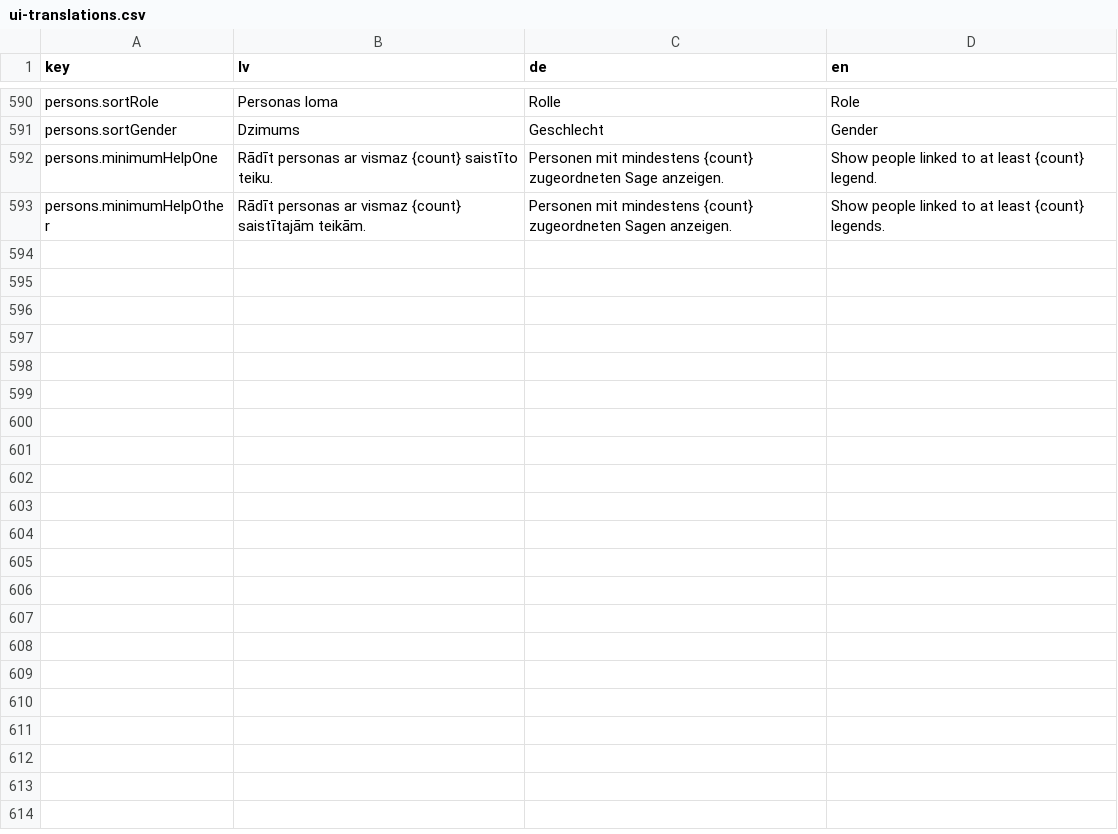
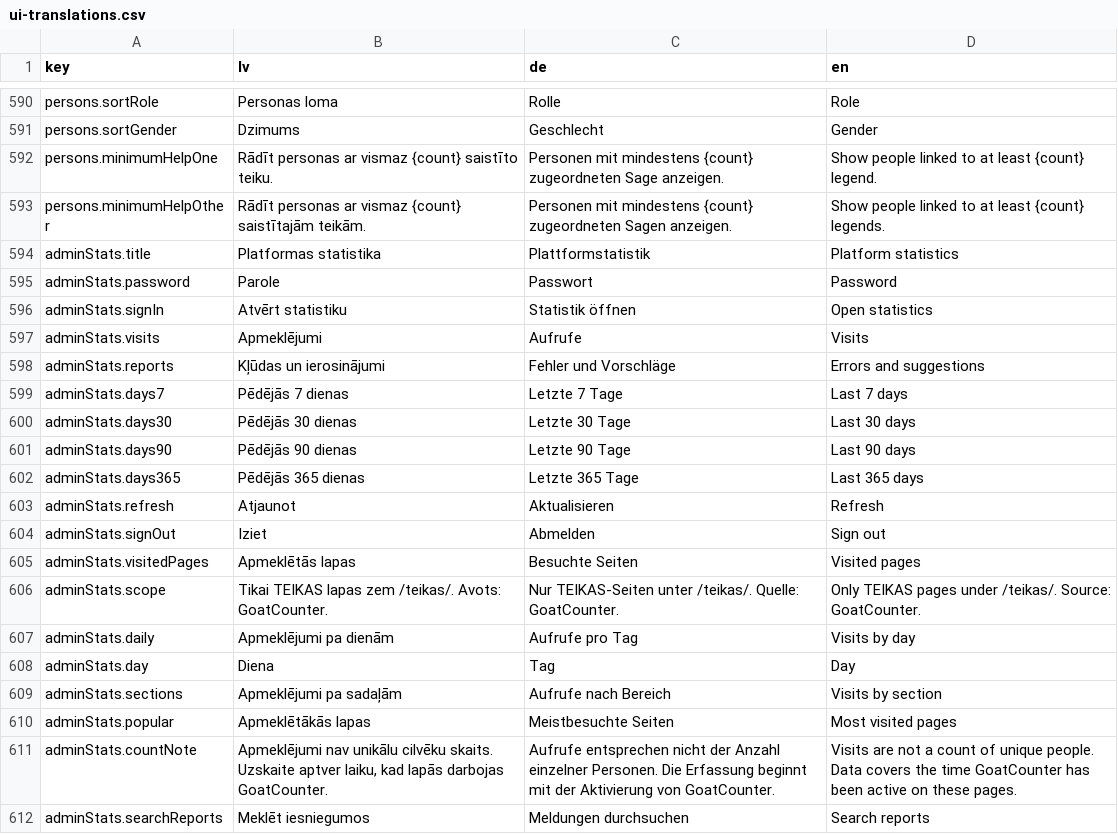
Before and after one commit to ul-dhc/teikas, a CSV file: translations/ui-translations.csv, drawn as a sheet; only a part is shown, gaps mark what is left out; the diff covers the shown part only; the diff names each change by its address in the sheet, - before the commit and + after, or states it on an @@ line.

Commit message:
Add private TEIKAS statistics and feedback dashboard

```diff
--- a/translations/ui-translations.csv
+++ b/translations/ui-translations.csv
+row 594: adminStats.title | Platformas statistika | Plattformstatistik | Platform statistics
+row 595: adminStats.password | Parole | Passwort | Password
+row 596: adminStats.signIn | Atvērt statistiku | Statistik öffnen | Open statistics
+row 597: adminStats.visits | Apmeklējumi | Aufrufe | Visits
+row 598: adminStats.reports | Kļūdas un ierosinājumi | Fehler und Vorschläge | Errors and suggestions
+row 599: adminStats.days7 | Pēdējās 7 dienas | Letzte 7 Tage | Last 7 days
+row 600: adminStats.days30 | Pēdējās 30 dienas | Letzte 30 Tage | Last 30 days
+row 601: adminStats.days90 | Pēdējās 90 dienas | Letzte 90 Tage | Last 90 days
+row 602: adminStats.days365 | Pēdējās 365 dienas | Letzte 365 Tage | Last 365 days
+row 603: adminStats.refresh | Atjaunot | Aktualisieren | Refresh
+row 604: adminStats.signOut | Iziet | Abmelden | Sign out
+row 605: adminStats.visitedPages | Apmeklētās lapas | Besuchte Seiten | Visited pages
+row 606: adminStats.scope | Tikai TEIKAS lapas zem /teikas/. Avots: GoatCounter. | Nur TEIKAS-Seiten unter /teikas/. Quelle: GoatCounter. | Only TEIKAS pages under /teikas/. Source: GoatCounter.
+row 607: adminStats.daily | Apmeklējumi pa dienām | Aufrufe pro Tag | Visits by day
+row 608: adminStats.day | Diena | Tag | Day
+row 609: adminStats.sections | Apmeklējumi pa sadaļām | Aufrufe nach Bereich | Visits by section
+row 610: adminStats.popular | Apmeklētākās lapas | Meistbesuchte Seiten | Most visited pages
+row 611: adminStats.countNote | Apmeklējumi nav unikālu cilvēku skaits. Uzskaite aptver laiku, kad lapās darbojas GoatCounter. | Aufrufe entsprechen nicht der Anzahl einzelner Personen. Die Erfassung beginnt mit der Aktivierung von GoatCounter. | Visits are not a count of unique people. Data covers the time GoatCounter has been active on these pages.
+row 612: adminStats.searchReports | Meklēt iesniegumos | Meldungen durchsuchen | Search reports
```
Also changed, not shown: 22 added rows elsewhere in this file, ui-translations.csv, 8 other files.
